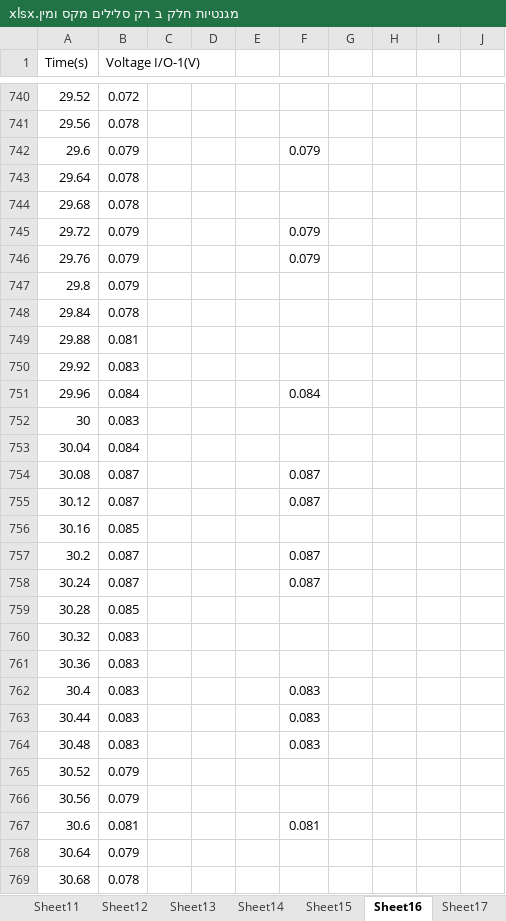
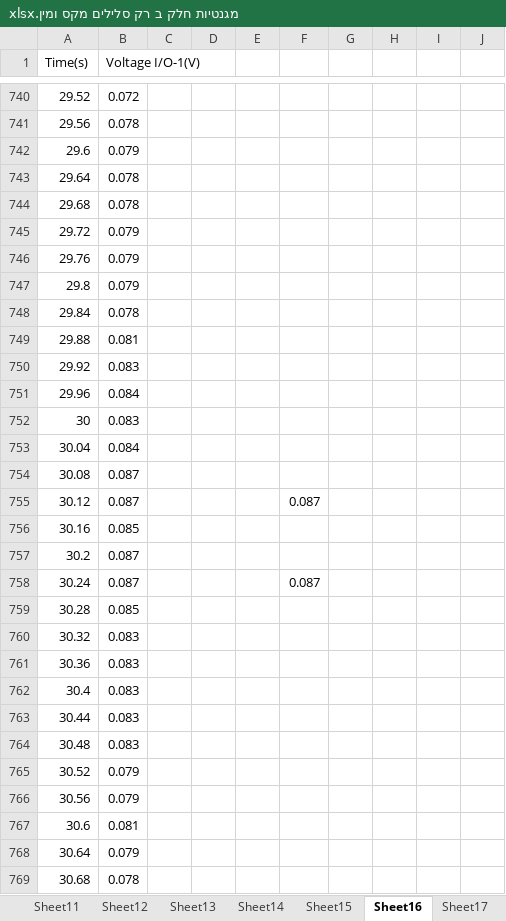
Before and after one commit to idl123/laba, an Excel workbook: מגנטיות/מגנטיות חלק ב רק סלילים מקס ומין.xlsx, sheet Sheet16, drawn as a sheet; only a part is shown, gaps mark what is left out; values as stored, in another font and other column widths than the file's, no borders; charts and pictures not drawn; the diff covers the shown part only; the diff names each change by its address in the sheet, - before the commit and + after, or states it on an @@ line.

```diff
--- a/מגנטיות/מגנטיות חלק ב רק סלילים מקס ומין.xlsx (sheet Sheet16)
+++ b/מגנטיות/מגנטיות חלק ב רק סלילים מקס ומין.xlsx (sheet Sheet16)
-F742: 0.079
+F742: (empty)
-F745:F746: 0.079
+F745:F746: (empty)
-F751: 0.084
+F751: (empty)
-F754: 0.087
+F754: (empty)
-F757: 0.087
+F757: (empty)
-F762:F764: 0.083
+F762:F764: (empty)
-F767: 0.081
+F767: (empty)
```
Also changed, not shown: 107 edited cells elsewhere in this sheet, sheet Sheet17, sheet Sheet13, sheet Sheet12, sheet Sheet15, sheet 6, sheet 5, 9 more sheets, formulas that keep their value, מגנטיות/חלק ב מגנטיות תלות במרחק בין הסלילים.xlsx, מגנטיות/מדידות חלק א ניסוי שני.xlsx, 18 other files.
